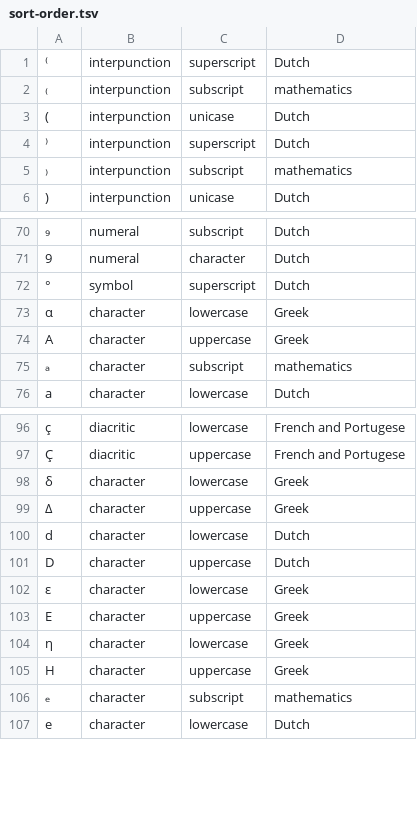
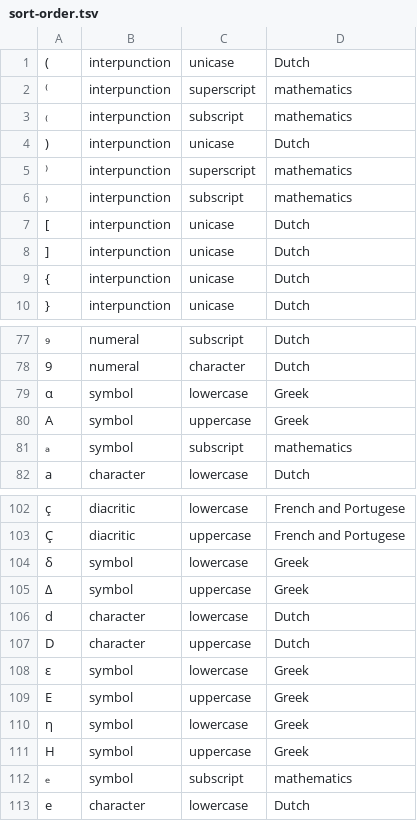
Before and after one commit to OpenTaal/alphabetical-sort, a TSV file: sort-order.tsv, drawn as a sheet; only a part is shown, gaps mark what is left out; removed rows and columns are numbered as before the commit, all else as after; the diff covers the shown part only; the diff names each change by its address in the sheet, - before the commit and + after, or states it on an @@ line.

```diff
--- a/sort-order.tsv
+++ b/sort-order.tsv
@@ column A renumbered between rows 1 and 14 @@
-C1: superscript
+C1: unicase
+row 2: ⁽ | interpunction | superscript | mathematics
-D5: Dutch
+D5: mathematics
+row 7: [ | interpunction | unicase | Dutch
+row 8: ] | interpunction | unicase | Dutch
+row 9: { | interpunction | unicase | Dutch
-row 72: ° | symbol | superscript | Dutch
-B79:B81: character
+B79:B81: symbol
-B104:B105: character
+B104:B105: symbol
-B108:B112: character
+B108:B112: symbol
```
Also changed, not shown: 3 added rows and 75 edited cells elsewhere in this file.
